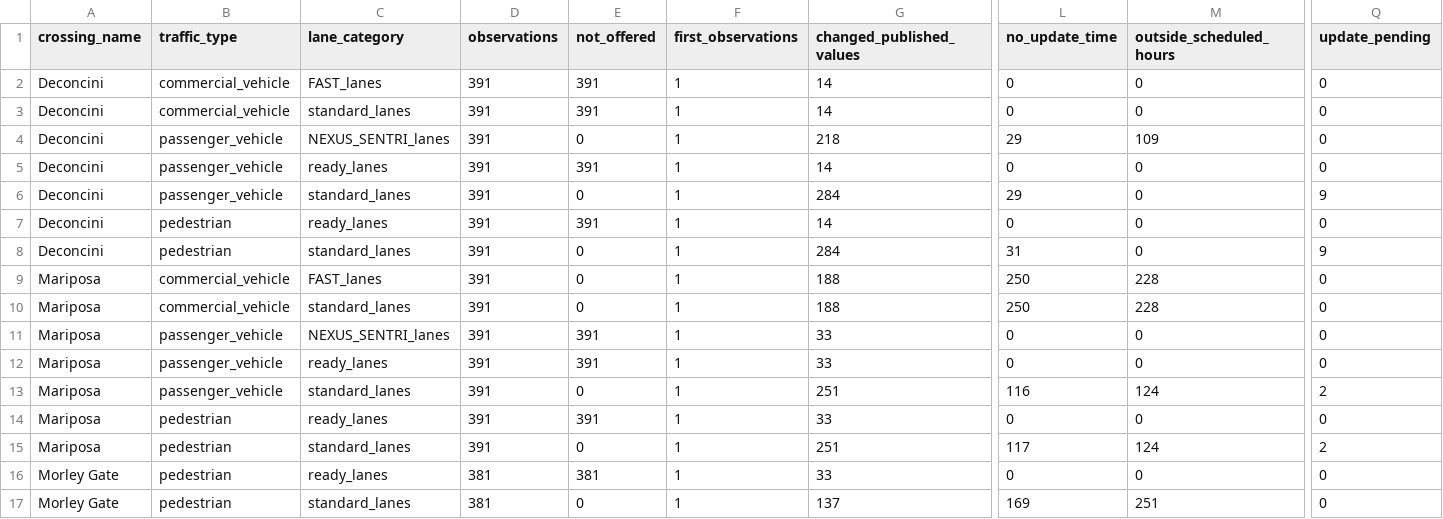
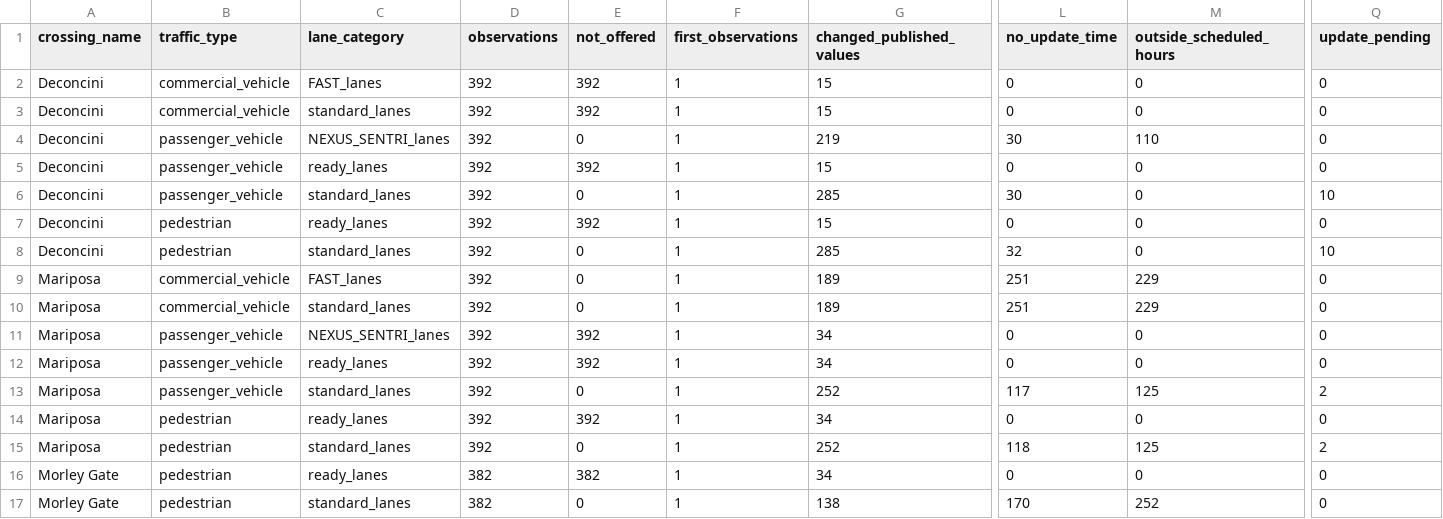
Before and after one commit to marlaconrad/nogales-border-research, a CSV file: reports/data_quality_summary.csv, drawn as a sheet; only a part is shown, gaps mark what is left out; the diff names each change by its address in the sheet, - before the commit and + after, or states it on an @@ line.

```diff
--- a/reports/data_quality_summary.csv
+++ b/reports/data_quality_summary.csv
-D2:D15 (observations): 391
+D2:D15 (observations): 392
-E2:E3 (not_offered): 391
+E2:E3 (not_offered): 392
-G2:G3 (changed_published_values): 14
+G2:G3 (changed_published_values): 15
-G4 (changed_published_values): 218
+G4 (changed_published_values): 219
-L4 (no_update_time): 29
+L4 (no_update_time): 30
-M4 (outside_scheduled_hours): 109
+M4 (outside_scheduled_hours): 110
-E5 (not_offered): 391
+E5 (not_offered): 392
-G5 (changed_published_values): 14
+G5 (changed_published_values): 15
-G6 (changed_published_values): 284
+G6 (changed_published_values): 285
-L6 (no_update_time): 29
+L6 (no_update_time): 30
-Q6 (update_pending): 9
+Q6 (update_pending): 10
-E7 (not_offered): 391
+E7 (not_offered): 392
-G7 (changed_published_values): 14
+G7 (changed_published_values): 15
-G8 (changed_published_values): 284
+G8 (changed_published_values): 285
-L8 (no_update_time): 31
+L8 (no_update_time): 32
-Q8 (update_pending): 9
+Q8 (update_pending): 10
-G9:G10 (changed_published_values): 188
+G9:G10 (changed_published_values): 189
-L9:L10 (no_update_time): 250
+L9:L10 (no_update_time): 251
-M9:M10 (outside_scheduled_hours): 228
+M9:M10 (outside_scheduled_hours): 229
-E11:E12 (not_offered): 391
+E11:E12 (not_offered): 392
-G11:G12 (changed_published_values): 33
+G11:G12 (changed_published_values): 34
-G13 (changed_published_values): 251
+G13 (changed_published_values): 252
-L13 (no_update_time): 116
+L13 (no_update_time): 117
-M13 (outside_scheduled_hours): 124
+M13 (outside_scheduled_hours): 125
-E14 (not_offered): 391
+E14 (not_offered): 392
-G14 (changed_published_values): 33
+G14 (changed_published_values): 34
-G15 (changed_published_values): 251
+G15 (changed_published_values): 252
-L15 (no_update_time): 117
+L15 (no_update_time): 118
-M15 (outside_scheduled_hours): 124
+M15 (outside_scheduled_hours): 125
-D16:D17 (observations): 381
+D16:D17 (observations): 382
-E16 (not_offered): 381
+E16 (not_offered): 382
-G16 (changed_published_values): 33
+G16 (changed_published_values): 34
-G17 (changed_published_values): 137
+G17 (changed_published_values): 138
-L17 (no_update_time): 169
+L17 (no_update_time): 170
-M17 (outside_scheduled_hours): 251
+M17 (outside_scheduled_hours): 252
```
Also changed, not shown: 1 other file.
